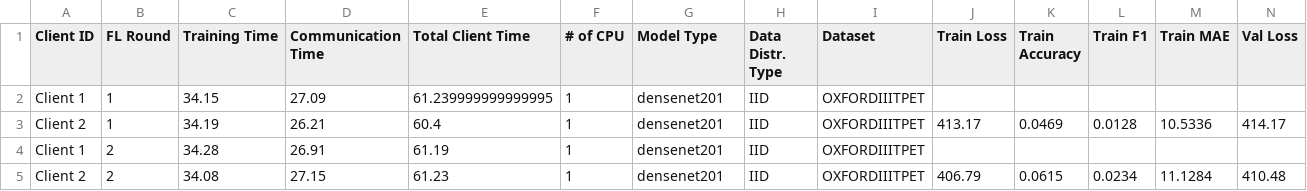
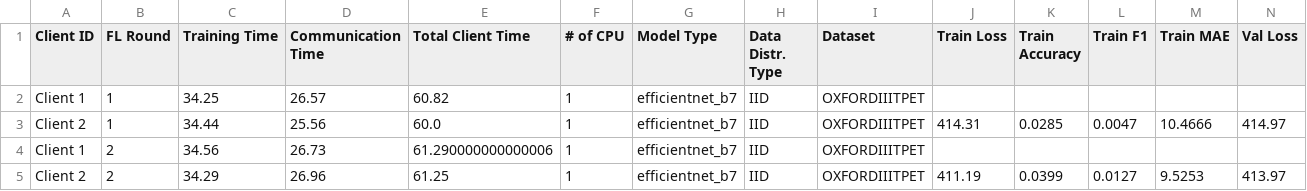
Before and after one commit to IvanComp/AP4Fed, a CSV file: Local/performance/FLwithAP_performance_metrics.csv, drawn as a sheet; only a part is shown; removed rows and columns are numbered as before the commit, all else as after; rows hold the shown columns only; the diff names each change by its address in the sheet, - before the commit and + after, or states it on an @@ line.

```diff
--- a/Local/performance/FLwithAP_performance_metrics.csv
+++ b/Local/performance/FLwithAP_performance_metrics.csv
-C2 (Training Time): 34.15
+C2 (Training Time): 34.25
-D2 (Communication Time): 27.09
+D2 (Communication Time): 26.57
-E2 (Total Client Time): 61.239999999999995
+E2 (Total Client Time): 60.82
-G2 (Model Type): densenet201
+G2 (Model Type): efficientnet_b7
-row 3: Client 2 | 1 | 34.19 | 26.21 | 60.4 | 1 | densenet201 | IID | OXFORDIIITPET | 413.17 | 0.0469 | 0.0128 | 10.5336 | 414.17
+row 3: Client 2 | 1 | 34.44 | 25.56 | 60.0 | 1 | efficientnet_b7 | IID | OXFORDIIITPET | 414.31 | 0.0285 | 0.0047 | 10.4666 | 414.97
-C4 (Training Time): 34.28
+C4 (Training Time): 34.56
-D4 (Communication Time): 26.91
+D4 (Communication Time): 26.73
-E4 (Total Client Time): 61.19
+E4 (Total Client Time): 61.290000000000006
-G4 (Model Type): densenet201
+G4 (Model Type): efficientnet_b7
-row 5: Client 2 | 2 | 34.08 | 27.15 | 61.23 | 1 | densenet201 | IID | OXFORDIIITPET | 406.79 | 0.0615 | 0.0234 | 11.1284 | 410.48
+row 5: Client 2 | 2 | 34.29 | 26.96 | 61.25 | 1 | efficientnet_b7 | IID | OXFORDIIITPET | 411.19 | 0.0399 | 0.0127 | 9.5253 | 413.97
```
Also changed, not shown: 2 other files.
